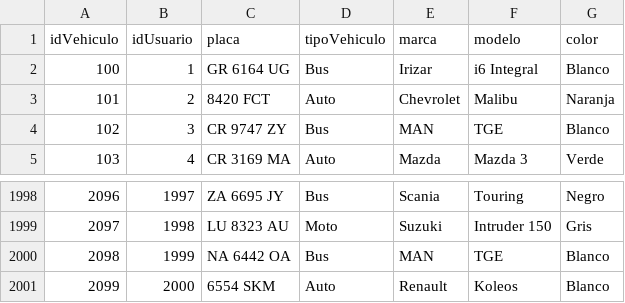
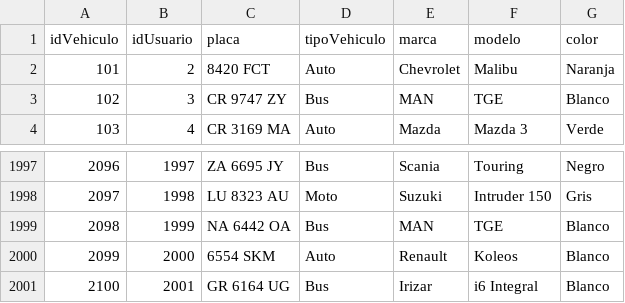
Before and after one commit to DaniSepulved/Proyecto-SENA, a CSV file: Analitica/Datos Vehiculos/vehiculos.csv, drawn as a sheet; only a part is shown, gaps mark what is left out; removed rows and columns are numbered as before the commit, all else as after; the diff names each change by its address in the sheet, - before the commit and + after, or states it on an @@ line.

```diff
--- a/Analitica/Datos Vehiculos/vehiculos.csv
+++ b/Analitica/Datos Vehiculos/vehiculos.csv
-row 2: 100 | 1 | GR 6164 UG | Bus | Irizar | i6 Integral | Blanco
+row 2001: 2100 | 2001 | GR 6164 UG | Bus | Irizar | i6 Integral | Blanco
```
Also changed, not shown: Analitica/Datos Reservas/reservas.csv, Analitica/Datos Usuarios/usuarios.csv, 34 other files.
